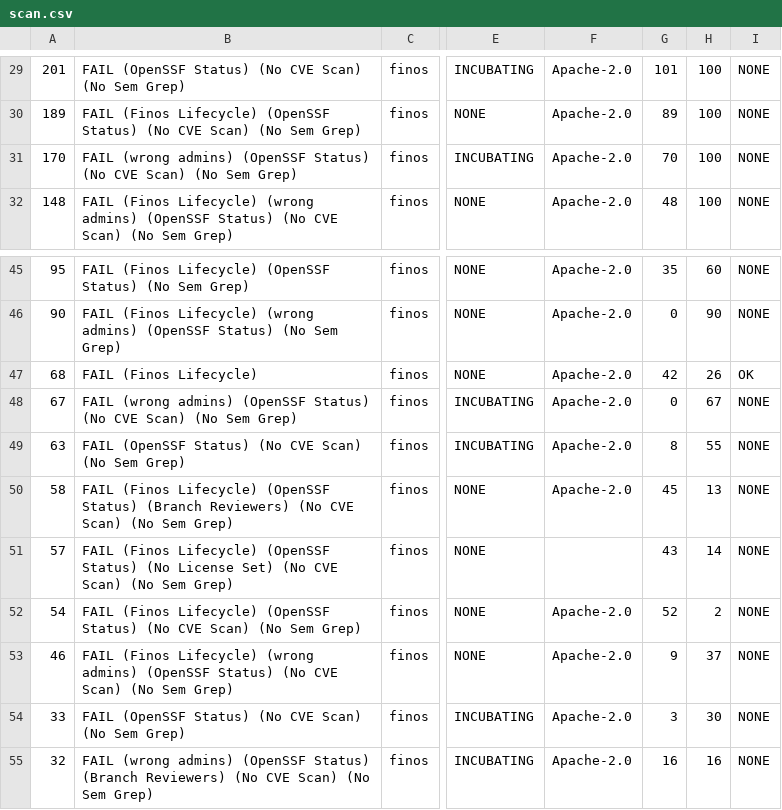
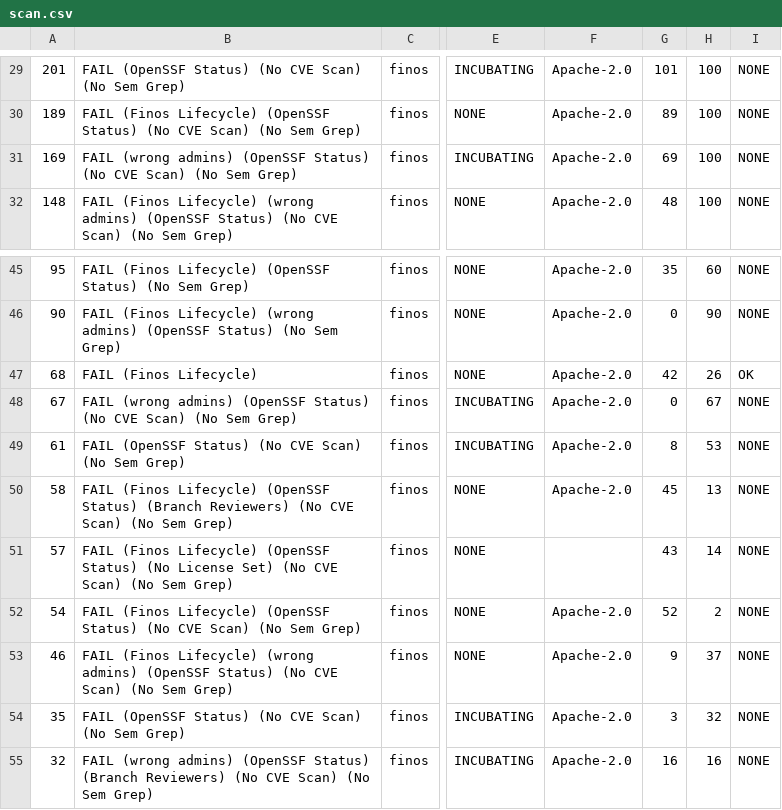
Before and after one commit to finos-labs/project-analysis, a CSV file: scan.csv, drawn as a sheet; only a part is shown, gaps mark what is left out; the diff names each change by its address in the sheet, - before the commit and + after, or states it on an @@ line.

Commit message:
Landscape Scanning Generated File

```diff
--- a/scan.csv
+++ b/scan.csv
-A31: 170
+A31: 169
-G31: 70
+G31: 69
-A49: 63
+A49: 61
-H49: 55
+H49: 53
-A54: 33
+A54: 35
-H54: 30
+H54: 32
```
